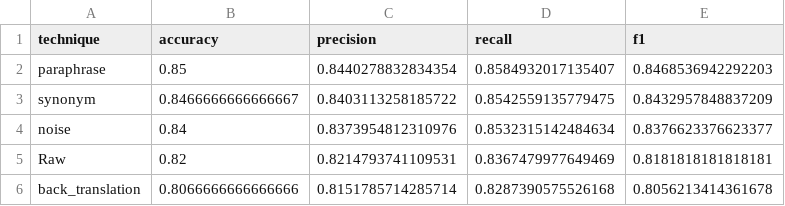
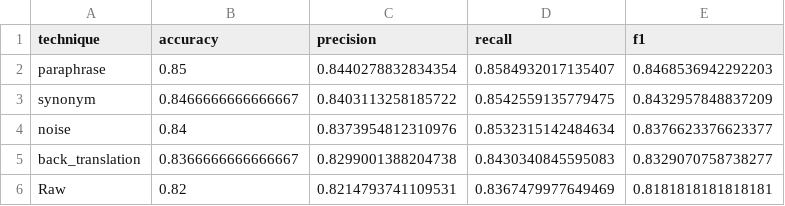
Before and after one commit to DBlassio/multimodal-argmining, a CSV file: experiments/text/DataAugmentation/augmentation_results.csv, drawn as a sheet.

```diff
--- a/experiments/text/DataAugmentation/augmentation_results.csv
+++ b/experiments/text/DataAugmentation/augmentation_results.csv
@@ -4,3 +4,3 @@ synonym,0.8466666666666667,0.8403113258185722,0.8542559135779475,0.8432957848837
 noise,0.84,0.8373954812310976,0.8532315142484634,0.8376623376623377
+back_translation,0.8366666666666667,0.8299001388204738,0.8430340845595083,0.8329070758738277
 Raw,0.82,0.8214793741109531,0.8367479977649469,0.8181818181818181
-back_translation,0.8066666666666666,0.8151785714285714,0.8287390575526168,0.8056213414361678
```
Also changed, not shown: 1 other file.
